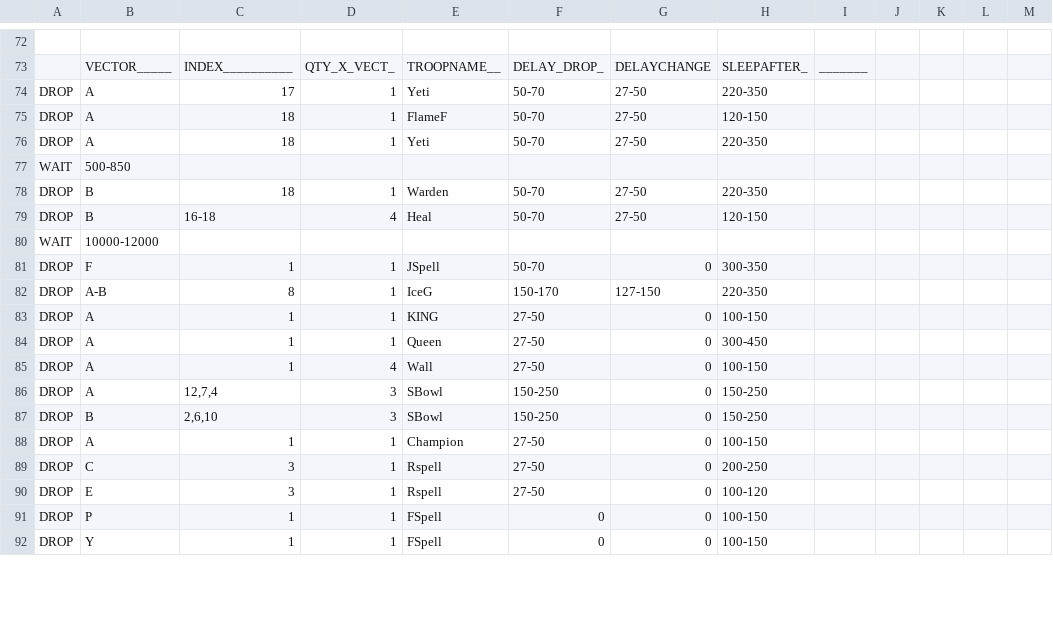
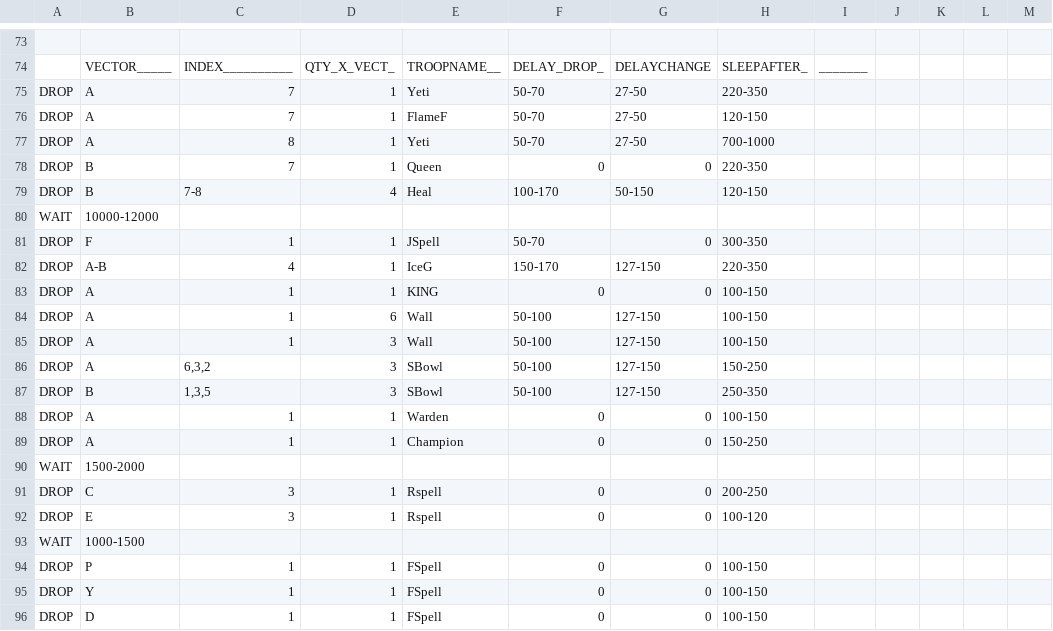
Before and after one commit to Moebius14/AnubiSMod, a CSV file: CSV/Attack/AnuBis_IceSBowler.csv, drawn as a sheet; only a part is shown, gaps mark what is left out; removed rows and columns are numbered as before the commit, all else as after; the diff covers the shown part only; the diff names each change by its address in the sheet, - before the commit and + after, or states it on an @@ line.

```diff
--- a/CSV/Attack/AnuBis_IceSBowler.csv
+++ b/CSV/Attack/AnuBis_IceSBowler.csv
-C75: 17
+C75: 7
-C76: 18
+C76: 7
-C77: 18
+C77: 8
-H77: 220-350
+H77: 700-1000
-row 77: WAIT | 500-850
-C78: 18
+C78: 7
-E78: Warden
+E78: Queen
-F78: 50-70
+F78: 0
-G78: 27-50
+G78: 0
-C79: 16-18
+C79: 7-8
-F79: 50-70
+F79: 100-170
-G79: 27-50
+G79: 50-150
-C82: 8
+C82: 4
-F83: 27-50
+F83: 0
-D84: 1
+D84: 6
-E84: Queen
+E84: Wall
-F84:F85: 27-50
+F84:F85: 50-100
-G84:G87: 0
+G84:G87: 127-150
-H84: 300-450
+H84: 100-150
-D85: 4
+D85: 3
-C86: 12,7,4
+C86: 6,3,2
-F86:F87: 150-250
+F86:F87: 50-100
-C87: 2,6,10
+C87: 1,3,5
-H87: 150-250
+H87: 250-350
+row 88: DROP | A | 1 | 1 | Warden | 0 | 0 | 100-150
-F89: 27-50
+F89: 0
-H89: 100-150
+H89: 150-250
+row 90: WAIT | 1500-2000
-F91:F92: 27-50
+F91:F92: 0
+row 93: WAIT | 1000-1500
+row 96: DROP | D | 1 | 1 | FSpell | 0 | 0 | 100-150
```
Also changed, not shown: 1 added row, 1 removed row and 54 edited cells elsewhere in this file, CSV/Attack/AnuBis_EdragRocketIce.csv, 27 other files.
